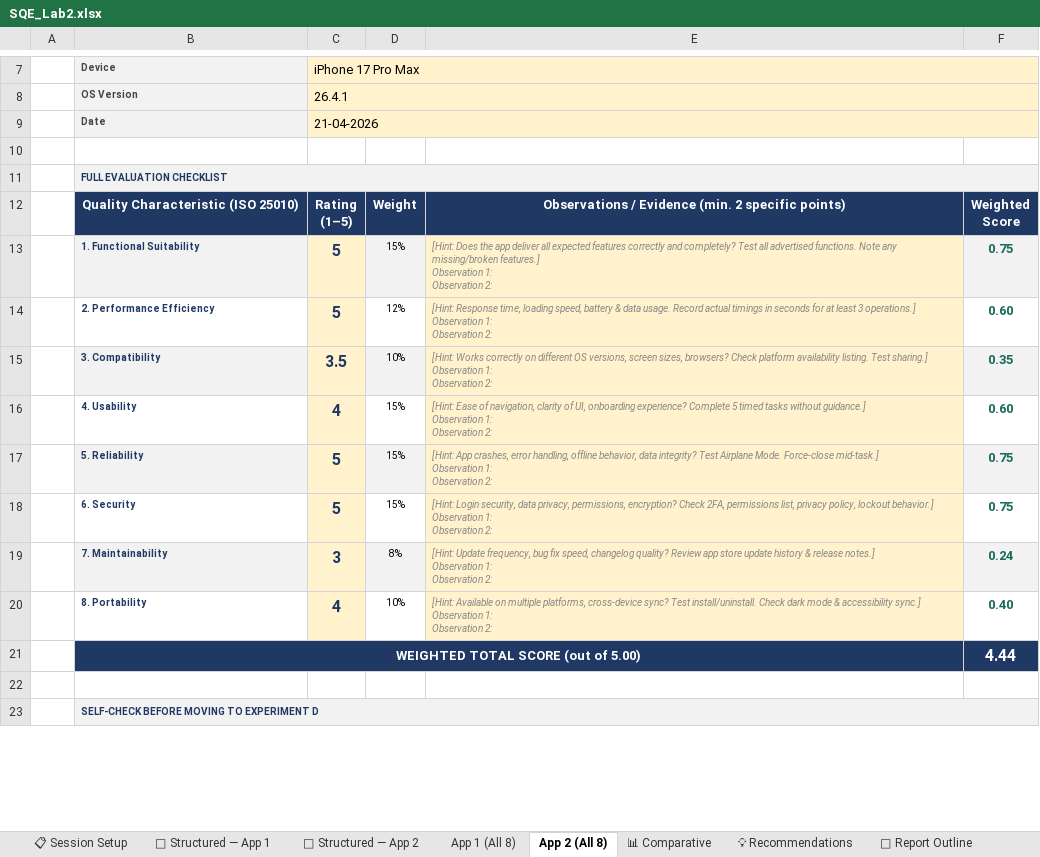
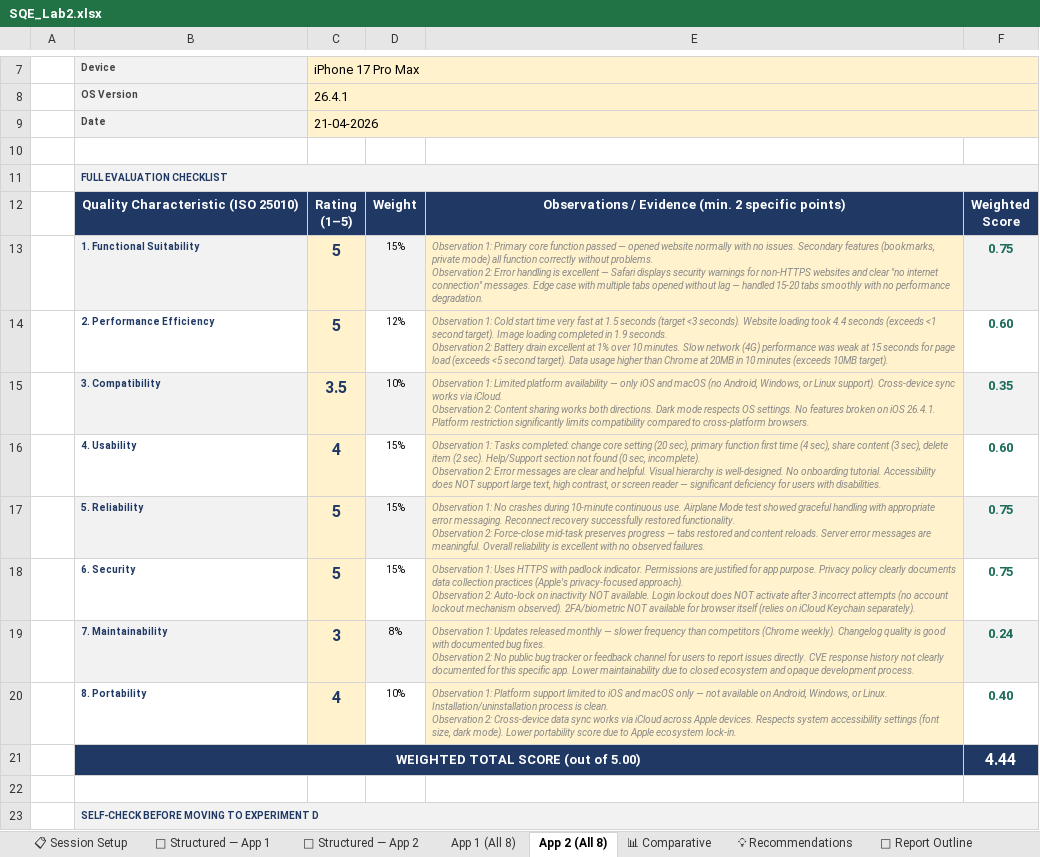
Before and after one commit to AbdurRehman1129/sqe-lab-abdurrehman, an Excel workbook: week2/SQE_Lab2.xlsx, sheet App 2 (All 8), drawn as a sheet; only a part is shown, gaps mark what is left out; values as stored, in another font and other column widths than the file's, no borders; ↵ is a line break in a cell; the diff names each change by its address in the sheet, - before the commit and + after, or states it on an @@ line.

```diff
--- a/week2/SQE_Lab2.xlsx (sheet App 2 (All 8))
+++ b/week2/SQE_Lab2.xlsx (sheet App 2 (All 8))
-E13: [Hint: Does the app deliver all expected features correctly and completely? Test all advertised functions. Note any missing/broken features.] ↵ Observation 1: ↵ Observation 2:
+E13: Observation 1: Primary core function passed — opened website normally with no issues. Secondary features (bookmarks, private mode) all function correctly without problems. ↵ Observation 2: Error handling is excellent — Safari displays security warnings for non-HTTPS websites and clear "no internet connection" messages. Edge case with multiple tabs opened without lag — handled 15-20 tabs smoothly with no performance degradation.
-E14: [Hint: Response time, loading speed, battery & data usage. Record actual timings in seconds for at least 3 operations.] ↵ Observation 1: ↵ Observation 2:
+E14: Observation 1: Cold start time very fast at 1.5 seconds (target <3 seconds). Website loading took 4.4 seconds (exceeds <1 second target). Image loading completed in 1.9 seconds. ↵ Observation 2: Battery drain excellent at 1% over 10 minutes. Slow network (4G) performance was weak at 15 seconds for page load (exceeds <5 second target). Data usage higher than Chrome at 20MB in 10 minutes (exceeds 10MB target).
-E15: [Hint: Works correctly on different OS versions, screen sizes, browsers? Check platform availability listing. Test sharing.] ↵ Observation 1: ↵ Observation 2:
+E15: Observation 1: Limited platform availability — only iOS and macOS (no Android, Windows, or Linux support). Cross-device sync works via iCloud. ↵ Observation 2: Content sharing works both directions. Dark mode respects OS settings. No features broken on iOS 26.4.1. Platform restriction significantly limits compatibility compared to cross-platform browsers.
-E16: [Hint: Ease of navigation, clarity of UI, onboarding experience? Complete 5 timed tasks without guidance.] ↵ Observation 1: ↵ Observation 2:
+E16: Observation 1: Tasks completed: change core setting (20 sec), primary function first time (4 sec), share content (3 sec), delete item (2 sec). Help/Support section not found (0 sec, incomplete). ↵ Observation 2: Error messages are clear and helpful. Visual hierarchy is well-designed. No onboarding tutorial. Accessibility does NOT support large text, high contrast, or screen reader — significant deficiency for users with disabilities.
-E17: [Hint: App crashes, error handling, offline behavior, data integrity? Test Airplane Mode. Force-close mid-task.] ↵ Observation 1: ↵ Observation 2:
+E17: Observation 1: No crashes during 10-minute continuous use. Airplane Mode test showed graceful handling with appropriate error messaging. Reconnect recovery successfully restored functionality. ↵ Observation 2: Force-close mid-task preserves progress — tabs restored and content reloads. Server error messages are meaningful. Overall reliability is excellent with no observed failures.
-E18: [Hint: Login security, data privacy, permissions, encryption? Check 2FA, permissions list, privacy policy, lockout behavior.] ↵ Observation 1: ↵ Observation 2:
+E18: Observation 1: Uses HTTPS with padlock indicator. Permissions are justified for app purpose. Privacy policy clearly documents data collection practices (Apple's privacy-focused approach). ↵ Observation 2: Auto-lock on inactivity NOT available. Login lockout does NOT activate after 3 incorrect attempts (no account lockout mechanism observed). 2FA/biometric NOT available for browser itself (relies on iCloud Keychain separately).
-E19: [Hint: Update frequency, bug fix speed, changelog quality? Review app store update history & release notes.] ↵ Observation 1: ↵ Observation 2:
+E19: Observation 1: Updates released monthly — slower frequency than competitors (Chrome weekly). Changelog quality is good with documented bug fixes. ↵ Observation 2: No public bug tracker or feedback channel for users to report issues directly. CVE response history not clearly documented for this specific app. Lower maintainability due to closed ecosystem and opaque development process.
-E20: [Hint: Available on multiple platforms, cross-device sync? Test install/uninstall. Check dark mode & accessibility sync.] ↵ Observation 1: ↵ Observation 2:
+E20: Observation 1: Platform support limited to iOS and macOS only — not available on Android, Windows, or Linux. Installation/uninstallation process is clean. ↵ Observation 2: Cross-device data sync works via iCloud across Apple devices. Respects system accessibility settings (font size, dark mode). Lower portability score due to Apple ecosystem lock-in.
```
Also changed, not shown: sheet 💡 Recommendations, sheet App 1 (All 8), 1 other file.
